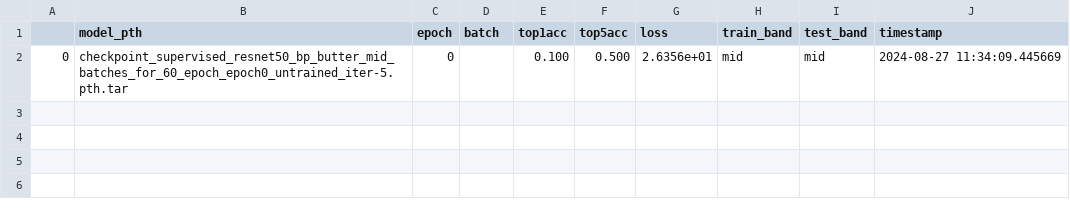
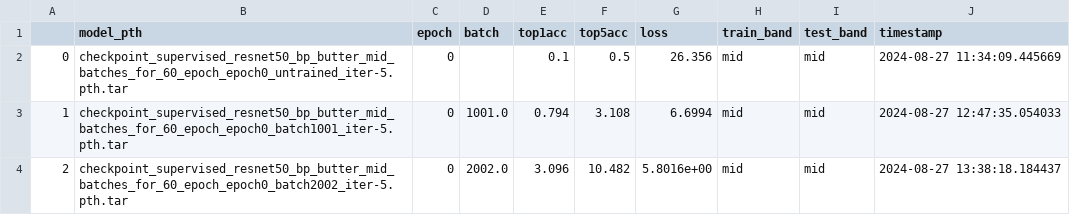
Before and after one commit to dineenai/pytorch_untrained_models, a CSV file: imagenet/bandpass_analysis_butterworth/batched_accuracy/supervised_resnet50_bp_butter_train-mid_test-mid_iter-5_accuracy.csv, drawn as a sheet.

```diff
--- a/imagenet/bandpass_analysis_butterworth/batched_accuracy/supervised_resnet50_bp_butter_train-mid_test-mid_iter-5_accuracy.csv
+++ b/imagenet/bandpass_analysis_butterworth/batched_accuracy/supervised_resnet50_bp_butter_train-mid_test-mid_iter-5_accuracy.csv
@@ -1,2 +1,4 @@
 ,model_pth,epoch,batch,top1acc,top5acc,loss,train_band,test_band,timestamp
-0,checkpoint_supervised_resnet50_bp_butter_mid_batches_for_60_epoch_epoch0_untrained_iter-5.pth.tar,0,,0.100,0.500,2.6356e+01,mid,mid,2024-08-27 11:34:09.445669
+0,checkpoint_supervised_resnet50_bp_butter_mid_batches_for_60_epoch_epoch0_untrained_iter-5.pth.tar,0,,0.1,0.5,26.356,mid,mid,2024-08-27 11:34:09.445669
+1,checkpoint_supervised_resnet50_bp_butter_mid_batches_for_60_epoch_epoch0_batch1001_iter-5.pth.tar,0,1001.0,0.794,3.108,6.6994,mid,mid,2024-08-27 12:47:35.054033
+2,checkpoint_supervised_resnet50_bp_butter_mid_batches_for_60_epoch_epoch0_batch2002_iter-5.pth.tar,0,2002.0,3.096,10.482,5.8016e+00,mid,mid,2024-08-27 13:38:18.184437
```
Also changed, not shown: imagenet/bandpass_analysis_butterworth/batched_accuracy/supervised_resnet50_bp_butter_train-low_test-low_iter-5_accuracy.csv, 39 other files.
